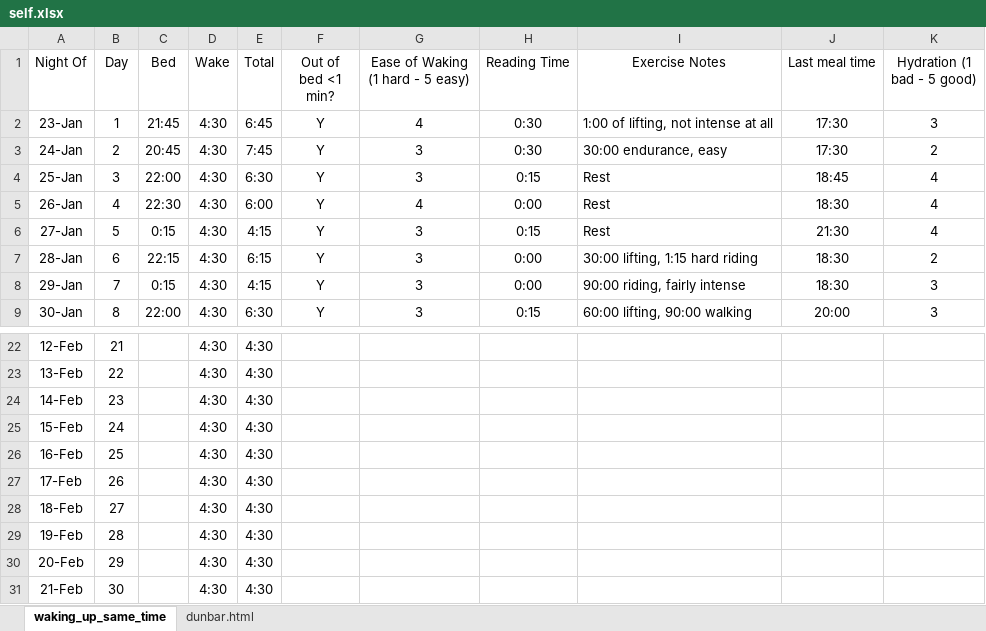
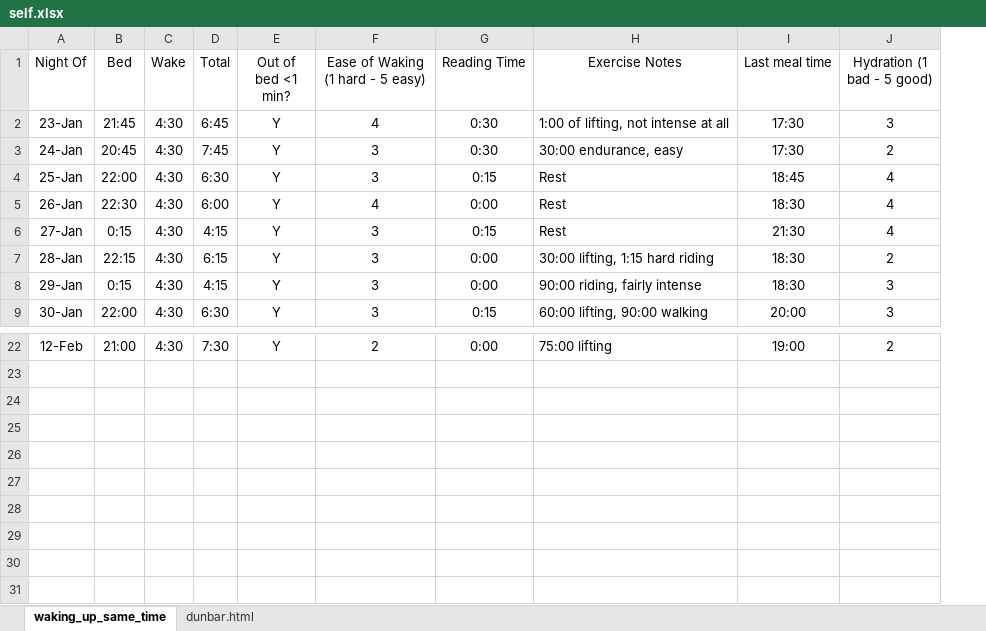
Before and after one commit to 210ethan/210ethan.github.io, an Excel workbook: research/self/self.xlsx, sheet waking_up_same_time, drawn as a sheet; only a part is shown, gaps mark what is left out; values as stored, in another font and other column widths than the file's, no borders; removed rows and columns are numbered as before the commit, all else as after; the diff covers the shown part only; the diff names each change by its address in the sheet, - before the commit and + after, or states it on an @@ line.

```diff
--- a/research/self/self.xlsx (sheet waking_up_same_time)
+++ b/research/self/self.xlsx (sheet waking_up_same_time)
-column B (Day), rows 2-9: 1 | 2 | 3 | 4 | 5 | 6 | 7 | 8; row 22: 21
-B22 (Bed): (empty)
+B22 (Bed): 21:00
-D22 (Total): 4:30
+D22 (Total): 7:30
-E22 (Out of bed <1 min?): (empty)
+E22 (Out of bed <1 min?): Y
-F22 (Ease of Waking (1 hard - 5 easy)): (empty)
+F22 (Ease of Waking (1 hard - 5 easy)): 2
-G22 (Reading Time): (empty)
+G22 (Reading Time): 0:00
-H22 (Exercise Notes): (empty)
+H22 (Exercise Notes): 75:00 lifting
-I22 (Last meal time): (empty)
+I22 (Last meal time): 19:00
-J22 (Hydration (1 bad - 5 good)): (empty)
+J22 (Hydration (1 bad - 5 good)): 2
-row 23: 13-Feb | 22 |  | 4:30 | 4:30
-row 24: 14-Feb | 23 |  | 4:30 | 4:30
-row 25: 15-Feb | 24 |  | 4:30 | 4:30
-row 26: 16-Feb | 25 |  | 4:30 | 4:30
-row 27: 17-Feb | 26 |  | 4:30 | 4:30
-row 28: 18-Feb | 27 |  | 4:30 | 4:30
-row 29: 19-Feb | 28 |  | 4:30 | 4:30
-row 30: 20-Feb | 29 |  | 4:30 | 4:30
-row 31: 21-Feb | 30 |  | 4:30 | 4:30
```
Also changed, not shown: 35 edited cells elsewhere in this sheet, formulas that keep their value, 8 other files.
